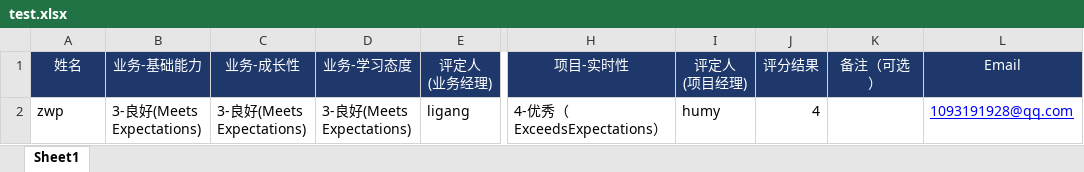
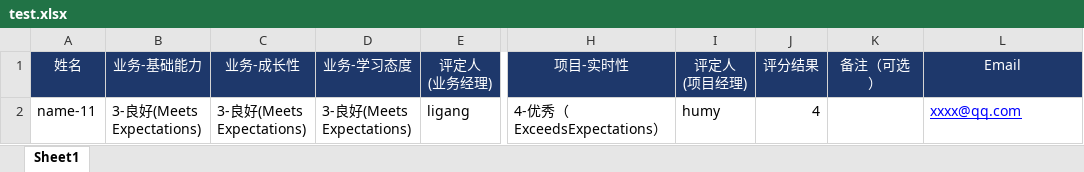
Before and after one commit to zhaowenping001/excel-batch-send-mail, an Excel workbook: test.xlsx, sheet Sheet1, drawn as a sheet; only a part is shown, gaps mark what is left out; values as stored, in another font and other column widths than the file's, no borders; the diff names each change by its address in the sheet, - before the commit and + after, or states it on an @@ line.

Commit message:
change  excel

```diff
--- a/test.xlsx (sheet Sheet1)
+++ b/test.xlsx (sheet Sheet1)
-A2 (姓名): zwp
+A2 (姓名): name-11
-L2 (Email): 1093191928@qq.com
+L2 (Email): xxxx@qq.com
```
Also changed, not shown: 1 other file.
